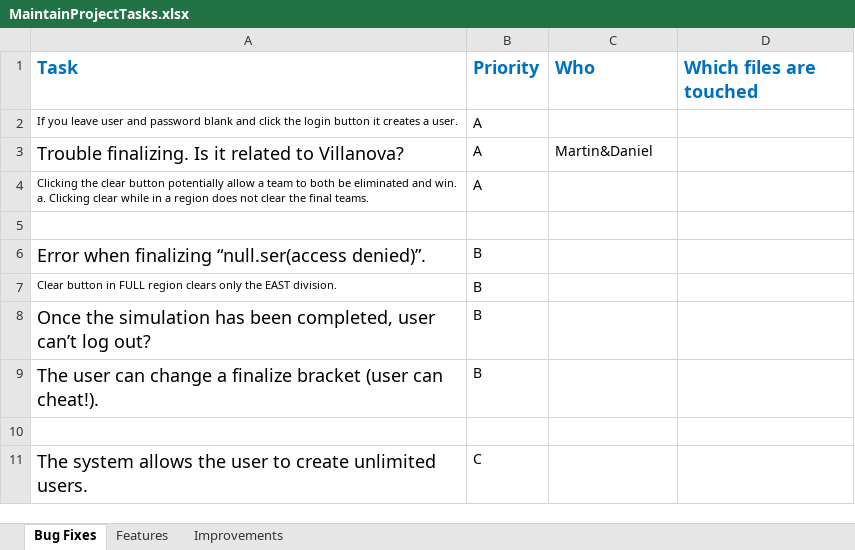
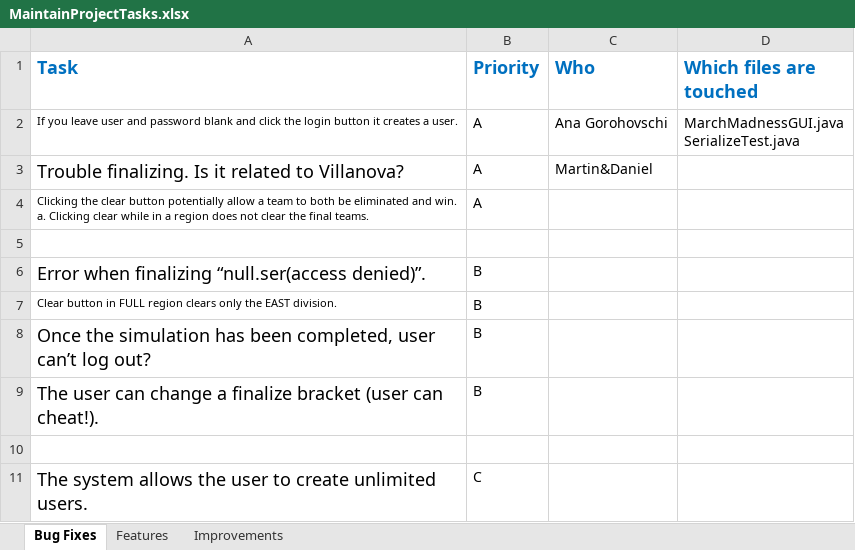
Before and after one commit to WindowDump/CS225-March-Madness, an Excel workbook: MaintainProjectTasks.xlsx, sheet Bug Fixes, drawn as a sheet; values as stored, in another font and other column widths than the file's, no borders; ↵ is a line break in a cell; the diff names each change by its address in the sheet, - before the commit and + after, or states it on an @@ line.

```diff
--- a/MaintainProjectTasks.xlsx (sheet Bug Fixes)
+++ b/MaintainProjectTasks.xlsx (sheet Bug Fixes)
-C2 (Who): (empty)
+C2 (Who): Ana Gorohovschi
-D2 (Which files are touched): (empty)
+D2 (Which files are touched): MarchMadnessGUI.java ↵ SerializeTest.java
```
Also changed, not shown: 1 other file.
